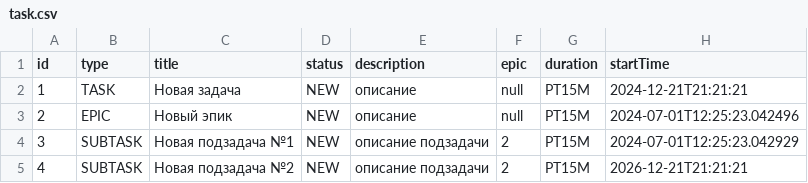
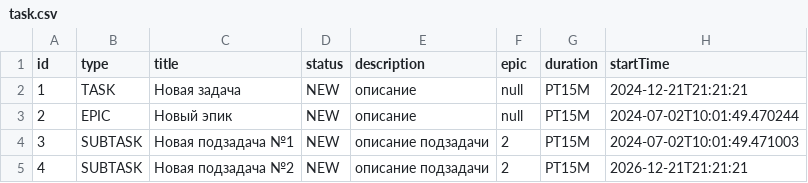
Before and after one commit to D1R3kT/java-kanban, a CSV file: task.csv, drawn as a sheet.

```diff
--- a/task.csv
+++ b/task.csv
@@ -2,4 +2,4 @@ id,type,title,status,description,epic,duration,startTime
 1,TASK,Новая задача,NEW,описание,null,PT15M,2024-12-21T21:21:21
-2,EPIC,Новый эпик,NEW,описание,null,PT15M,2024-07-01T12:25:23.042496
-3,SUBTASK,Новая подзадача №1,NEW,описание подзадачи,2,PT15M,2024-07-01T12:25:23.042929
+2,EPIC,Новый эпик,NEW,описание,null,PT15M,2024-07-02T10:01:49.470244
+3,SUBTASK,Новая подзадача №1,NEW,описание подзадачи,2,PT15M,2024-07-02T10:01:49.471003
 4,SUBTASK,Новая подзадача №2 ,NEW,описание подзадачи,2,PT15M,2026-12-21T21:21:21
```
Also changed, not shown: 3 other files.
